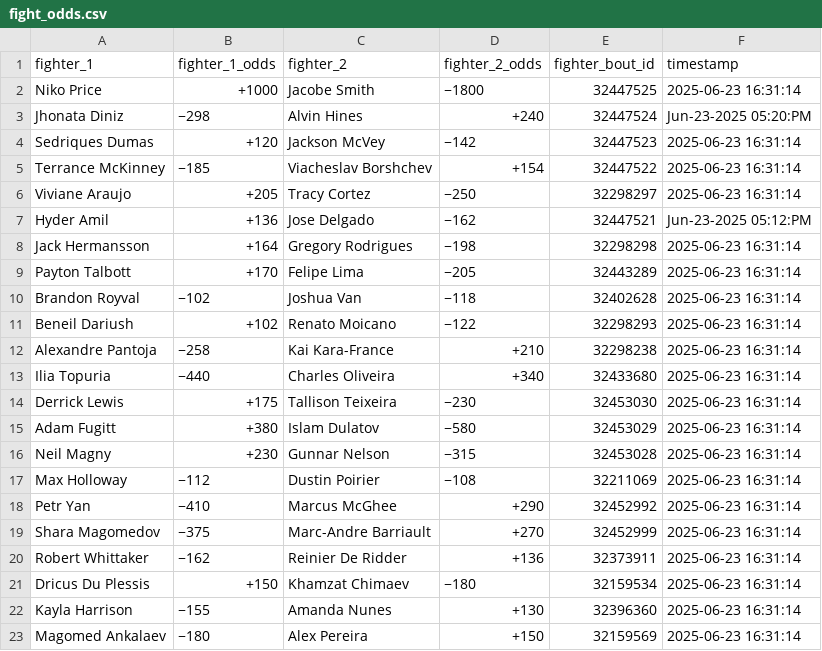
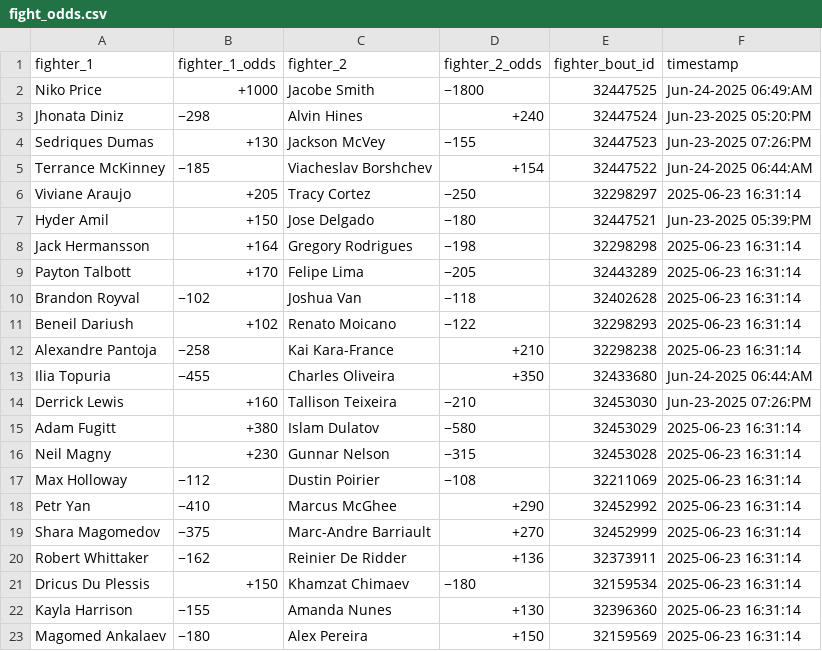
Before and after one commit to socialatm/draftkings, a CSV file: fight_odds.csv, drawn as a sheet.

```diff
--- a/fight_odds.csv
+++ b/fight_odds.csv
@@ -1,8 +1,8 @@
 fighter_1,fighter_1_odds,fighter_2,fighter_2_odds,fighter_bout_id,timestamp
-Niko Price,+1000,Jacobe Smith,−1800,32447525,2025-06-23 16:31:14
+Niko Price,+1000,Jacobe Smith,−1800,32447525,Jun-24-2025 06:49:AM
 Jhonata Diniz,−298,Alvin Hines,+240,32447524,Jun-23-2025 05:20:PM
-Sedriques Dumas,+120,Jackson McVey,−142,32447523,2025-06-23 16:31:14
-Terrance McKinney,−185,Viacheslav Borshchev,+154,32447522,2025-06-23 16:31:14
+Sedriques Dumas,+130,Jackson McVey,−155,32447523,Jun-23-2025 07:26:PM
+Terrance McKinney,−185,Viacheslav Borshchev,+154,32447522,Jun-24-2025 06:44:AM
 Viviane Araujo,+205,Tracy Cortez,−250,32298297,2025-06-23 16:31:14
-Hyder Amil,+136,Jose Delgado,−162,32447521,Jun-23-2025 05:12:PM
+Hyder Amil,+150,Jose Delgado,−180,32447521,Jun-23-2025 05:39:PM
 Jack Hermansson,+164,Gregory Rodrigues,−198,32298298,2025-06-23 16:31:14
@@ -12,4 +12,4 @@ Beneil Dariush,+102,Renato Moicano,−122,32298293,2025-06-23 16:31:14
 Alexandre Pantoja,−258,Kai Kara-France,+210,32298238,2025-06-23 16:31:14
-Ilia Topuria,−440,Charles Oliveira,+340,32433680,2025-06-23 16:31:14
-Derrick Lewis,+175,Tallison Teixeira,−230,32453030,2025-06-23 16:31:14
+Ilia Topuria,−455,Charles Oliveira,+350,32433680,Jun-24-2025 06:44:AM
+Derrick Lewis,+160,Tallison Teixeira,−210,32453030,Jun-23-2025 07:26:PM
 Adam Fugitt,+380,Islam Dulatov,−580,32453029,2025-06-23 16:31:14
```
Also changed, not shown: 2 other files.
